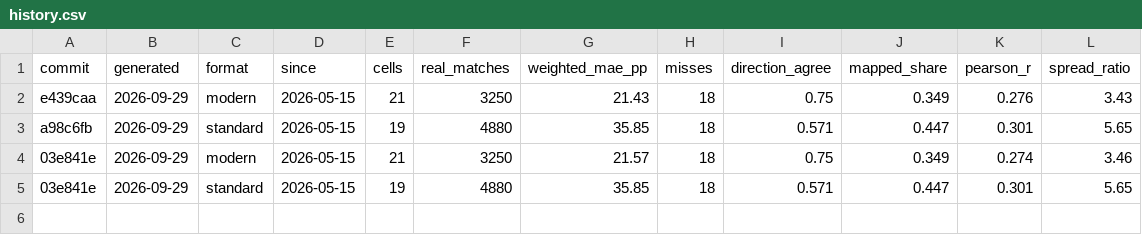
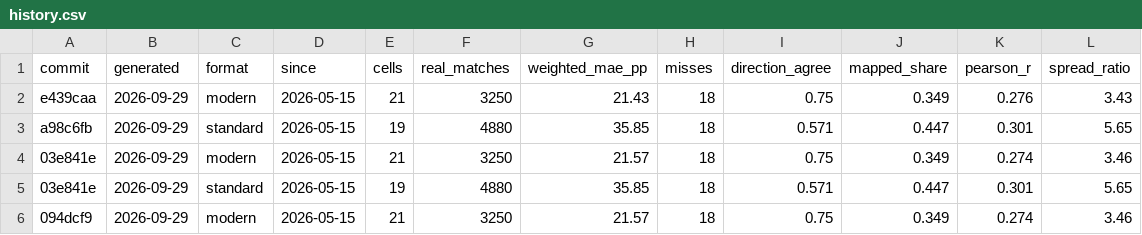
Before and after one commit to Zuxas/mtg-sim, a CSV file: data/scoreboard/history.csv, drawn as a sheet.

```diff
--- a/data/scoreboard/history.csv
+++ b/data/scoreboard/history.csv
@@ -5 +5,2 @@ a98c6fb,2026-09-29,standard,2026-05-15,19,4880,35.85,18,0.571,0.447,0.301,5.65
 03e841e,2026-09-29,standard,2026-05-15,19,4880,35.85,18,0.571,0.447,0.301,5.65
+094dcf9,2026-09-29,modern,2026-05-15,21,3250,21.57,18,0.75,0.349,0.274,3.46
```
Also changed, not shown: 2 other files.
